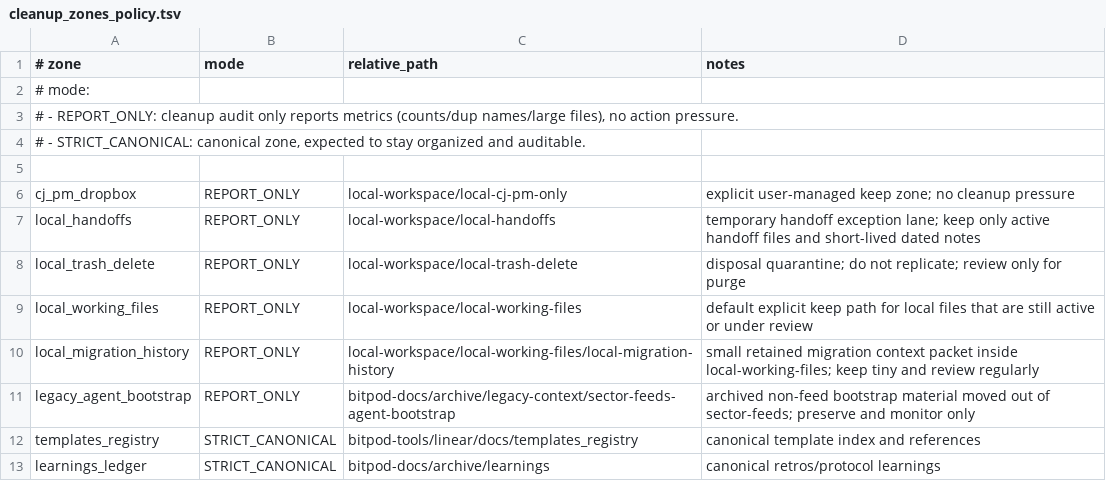
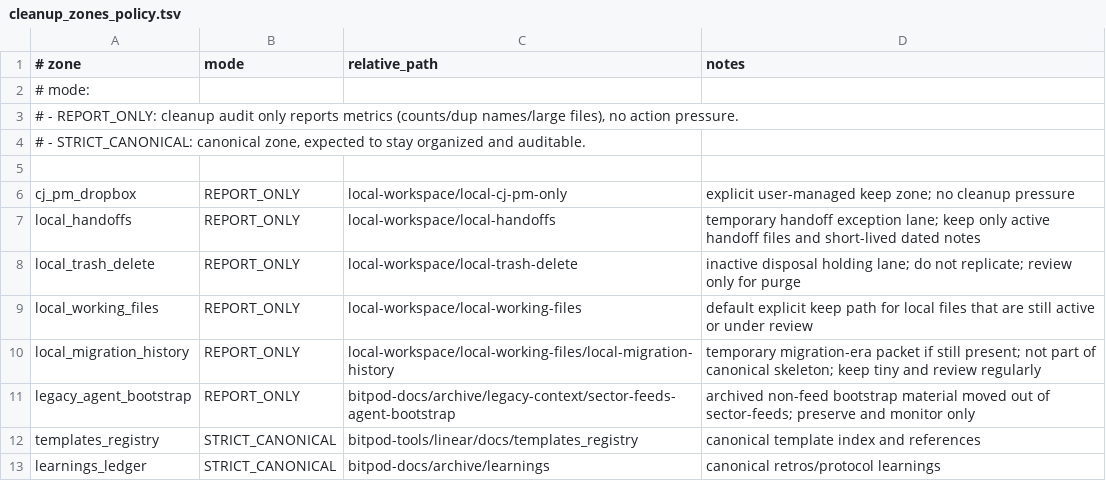
Before and after one commit to BitPod-App/bitpod-tools, a TSV file: config/cleanup_zones_policy.tsv, drawn as a sheet.

Commit message:
Align local state policy with machine-local Codex homes

```diff
--- a/config/cleanup_zones_policy.tsv
+++ b/config/cleanup_zones_policy.tsv
@@ -7,5 +7,5 @@ cj_pm_dropbox|REPORT_ONLY|local-workspace/local-cj-pm-only|explicit user-managed
 local_handoffs|REPORT_ONLY|local-workspace/local-handoffs|temporary handoff exception lane; keep only active handoff files and short-lived dated notes
-local_trash_delete|REPORT_ONLY|local-workspace/local-trash-delete|disposal quarantine; do not replicate; review only for purge
+local_trash_delete|REPORT_ONLY|local-workspace/local-trash-delete|inactive disposal holding lane; do not replicate; review only for purge
 local_working_files|REPORT_ONLY|local-workspace/local-working-files|default explicit keep path for local files that are still active or under review
-local_migration_history|REPORT_ONLY|local-workspace/local-working-files/local-migration-history|small retained migration context packet inside local-working-files; keep tiny and review regularly
+local_migration_history|REPORT_ONLY|local-workspace/local-working-files/local-migration-history|temporary migration-era packet if still present; not part of canonical skeleton; keep tiny and review regularly
 legacy_agent_bootstrap|REPORT_ONLY|bitpod-docs/archive/legacy-context/sector-feeds-agent-bootstrap|archived non-feed bootstrap material moved out of sector-feeds; preserve and monitor only
```
Also changed, not shown: 1 other file.
